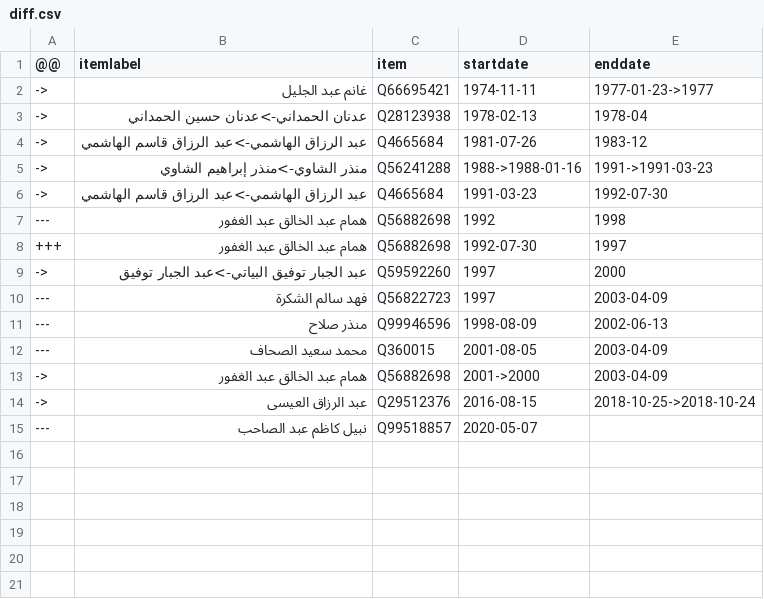
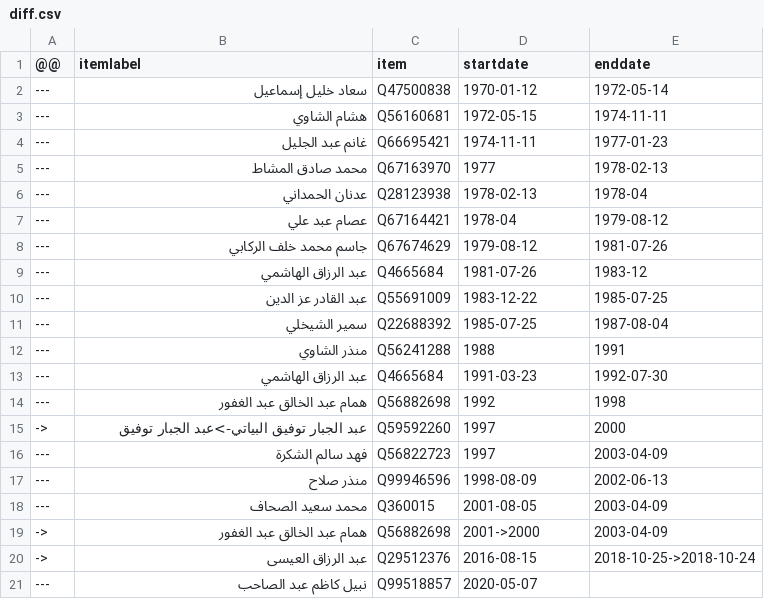
Before and after one commit to every-politician-scrapers/iraq-ministers, a CSV file: sources/higher-education-arwiki/diff.csv, drawn as a sheet.

```diff
--- a/sources/higher-education-arwiki/diff.csv
+++ b/sources/higher-education-arwiki/diff.csv
@@ -1,9 +1,15 @@
 @@,itemlabel,item,startdate,enddate
-->,غانم عبد الجليل,Q66695421,1974-11-11,1977-01-23->1977
-->,عدنان الحمداني->عدنان حسين الحمداني,Q28123938,1978-02-13,1978-04
-->,عبد الرزاق الهاشمي->عبد الرزاق قاسم الهاشمي,Q4665684,1981-07-26,1983-12
-->,منذر الشاوي->منذر إبراهيم الشاوي,Q56241288,1988->1988-01-16,1991->1991-03-23
-->,عبد الرزاق الهاشمي->عبد الرزاق قاسم الهاشمي,Q4665684,1991-03-23,1992-07-30
+---,سعاد خليل إسماعيل,Q47500838,1970-01-12,1972-05-14
+---,هشام الشاوي,Q56160681,1972-05-15,1974-11-11
+---,غانم عبد الجليل,Q66695421,1974-11-11,1977-01-23
+---,محمد صادق المشاط,Q67163970,1977,1978-02-13
+---,عدنان الحمداني,Q28123938,1978-02-13,1978-04
+---,عصام عبد علي,Q67164421,1978-04,1979-08-12
+---,جاسم محمد خلف الركابي,Q67674629,1979-08-12,1981-07-26
+---,عبد الرزاق الهاشمي,Q4665684,1981-07-26,1983-12
+---,عبد القادر عز الدين,Q55691009,1983-12-22,1985-07-25
+---,سمير الشيخلي,Q22688392,1985-07-25,1987-08-04
+---,منذر الشاوي,Q56241288,1988,1991
+---,عبد الرزاق الهاشمي,Q4665684,1991-03-23,1992-07-30
 ---,همام عبد الخالق عبد الغفور,Q56882698,1992,1998
-+++,همام عبد الخالق عبد الغفور,Q56882698,1992-07-30,1997
 ->,عبد الجبار توفيق البياتي->عبد الجبار توفيق,Q59592260,1997,2000
```
Also changed, not shown: sources/higher-education-arwiki/scraped.csv, 6 other files.
